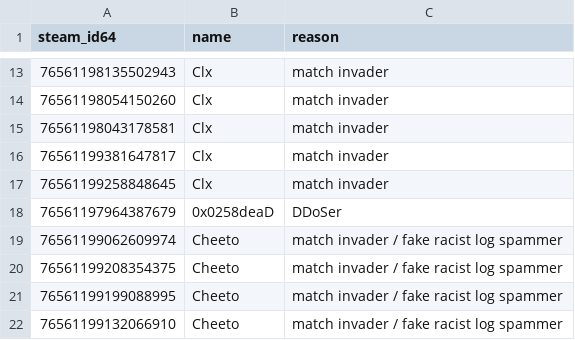
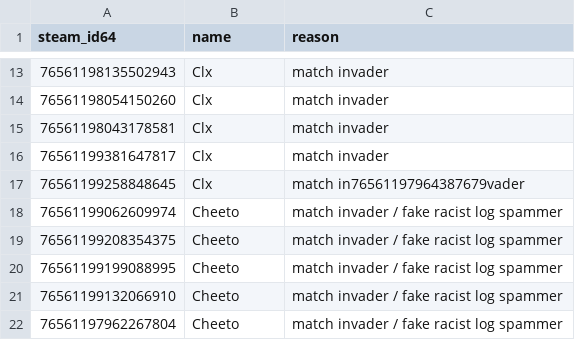
Before and after one commit to Arie/serveme, a CSV file: doc/banned_steam_ids.csv, drawn as a sheet; only a part is shown, gaps mark what is left out; the shorter side is filled out with more unchanged rows.

Commit message:
Unban HAKEN

```diff
--- a/doc/banned_steam_ids.csv
+++ b/doc/banned_steam_ids.csv
@@ -16,4 +16,3 @@ steam_id64,name,reason
 76561199381647817,Clx,match invader
-76561199258848645,Clx,match invader
-76561197964387679,0x0258deaD,DDoSer
+76561199258848645,Clx,match in76561197964387679vader
 76561199062609974,Cheeto,match invader / fake racist log spammer
```
